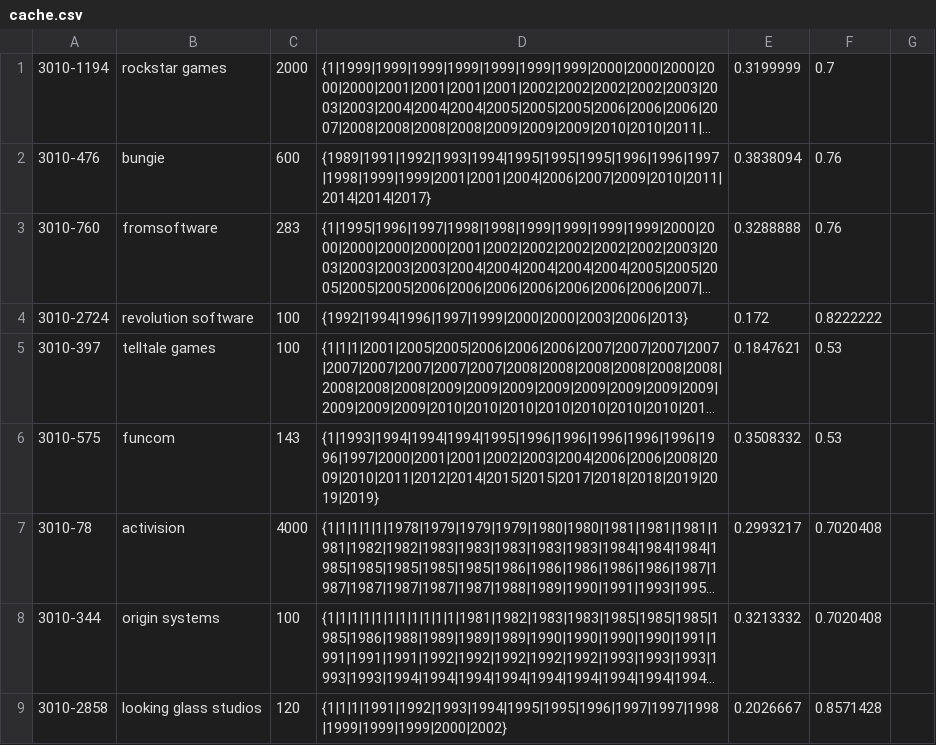
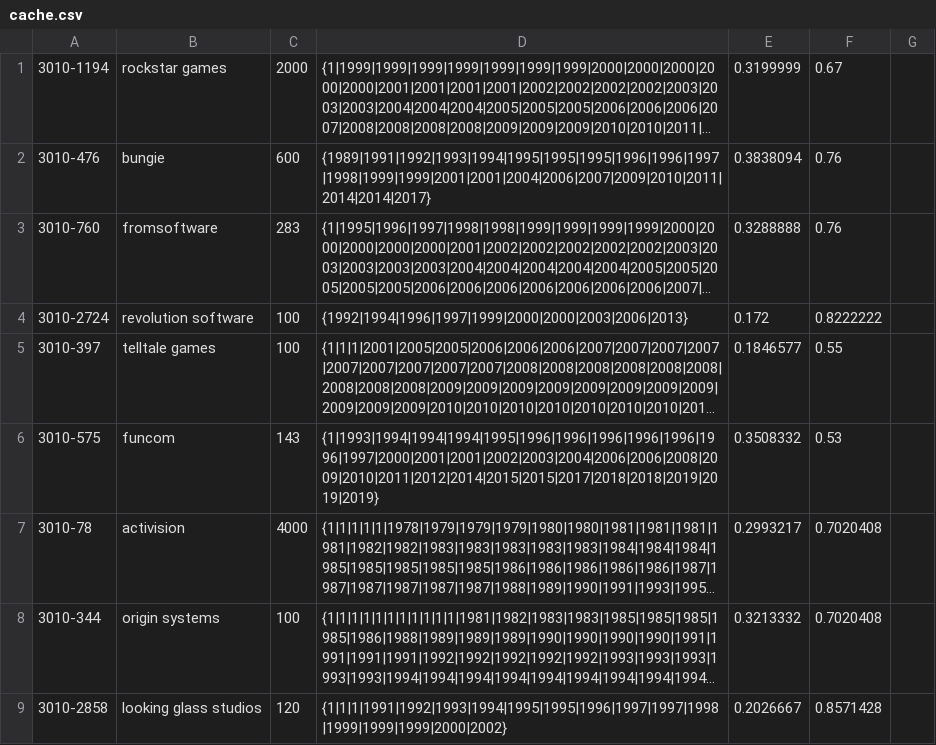
Before and after one commit to JamesEConnor/GameStudioScorer, a CSV file: GameStudioScorer/bin/Debug/cache.csv, drawn as a sheet; only a part is shown; long unchanged cells end in …; the diff covers the shown part only; the diff names each change by its address in the sheet, - before the commit and + after, or states it on an @@ line.

Commit message:
Eliminated Logs
- Eliminated Logs from Crunch overtime Score. May revert later.
- Bug Fixing
- Trying to make model work properly...

```diff
--- a/GameStudioScorer/bin/Debug/cache.csv
+++ b/GameStudioScorer/bin/Debug/cache.csv
-F1: 0.7
+F1: 0.67
-E5: 0.1847621
+E5: 0.1846577
-F5: 0.53
+F5: 0.55
```
Also changed, not shown: 10 added rows and 7 edited cells elsewhere in this file, 23 other files.
